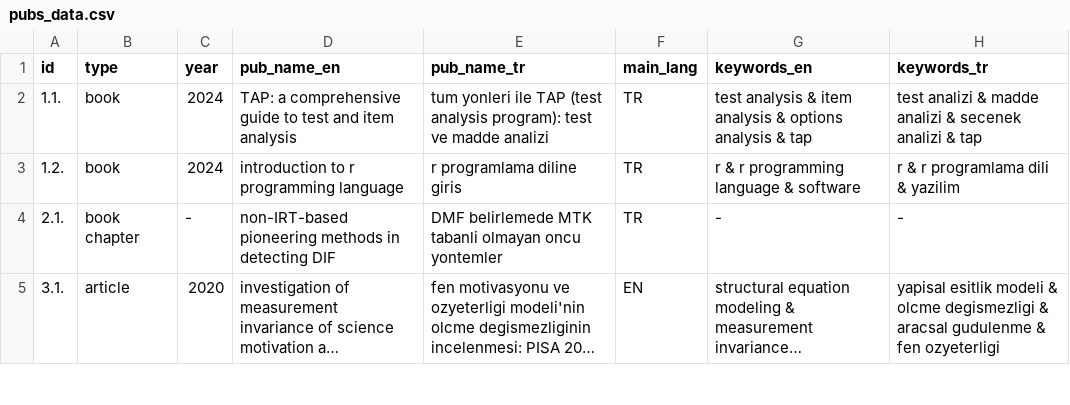
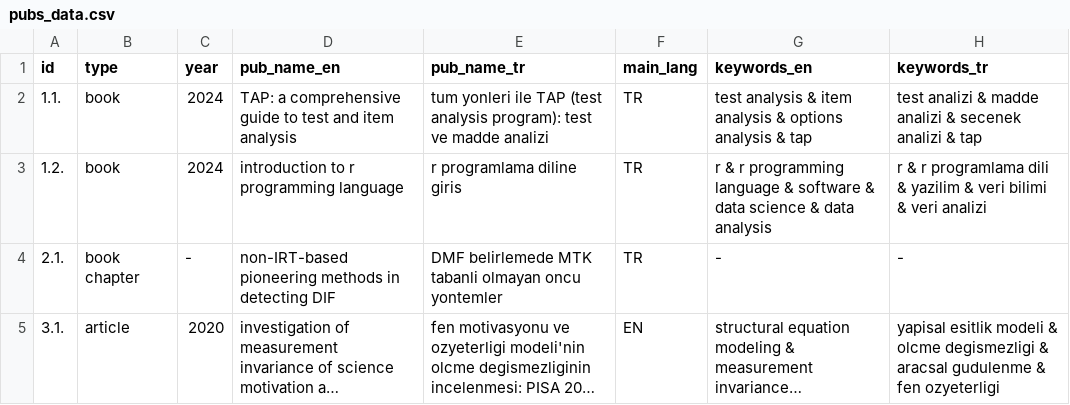
Before and after one commit to gungorMetehan/publications, a CSV file: pubs_data.csv, drawn as a sheet; only a part is shown; long unchanged cells end in ….

Commit message:
Update pubs_data.csv with new publication entries

```diff
--- a/pubs_data.csv
+++ b/pubs_data.csv
@@ -2,3 +2,3 @@ id,type,year,pub_name_en,pub_name_tr,main_lang,keywords_en,keywords_tr
 1.1.,book,2024,TAP: a comprehensive guide to test and item analysis,tum yonleri ile TAP (test analysis program): test ve madde analizi,TR,test analysis & item analysis & options analysis & tap,test analizi & madde analizi & secenek analizi & tap
-1.2.,book,2024,introduction to r programming language,r programlama diline giris,TR,r & r programming language & software,r & r programlama dili & yazilim
+1.2.,book,2024,introduction to r programming language,r programlama diline giris,TR,r & r programming language & software & data science & data analysis,r & r programlama dili & yazilim & veri bilimi & veri analizi
 2.1.,book chapter,-,non-IRT-based pioneering methods in detecting DIF,DMF belirlemede MTK tabanli olmayan oncu yontemler,TR,-,-
```
